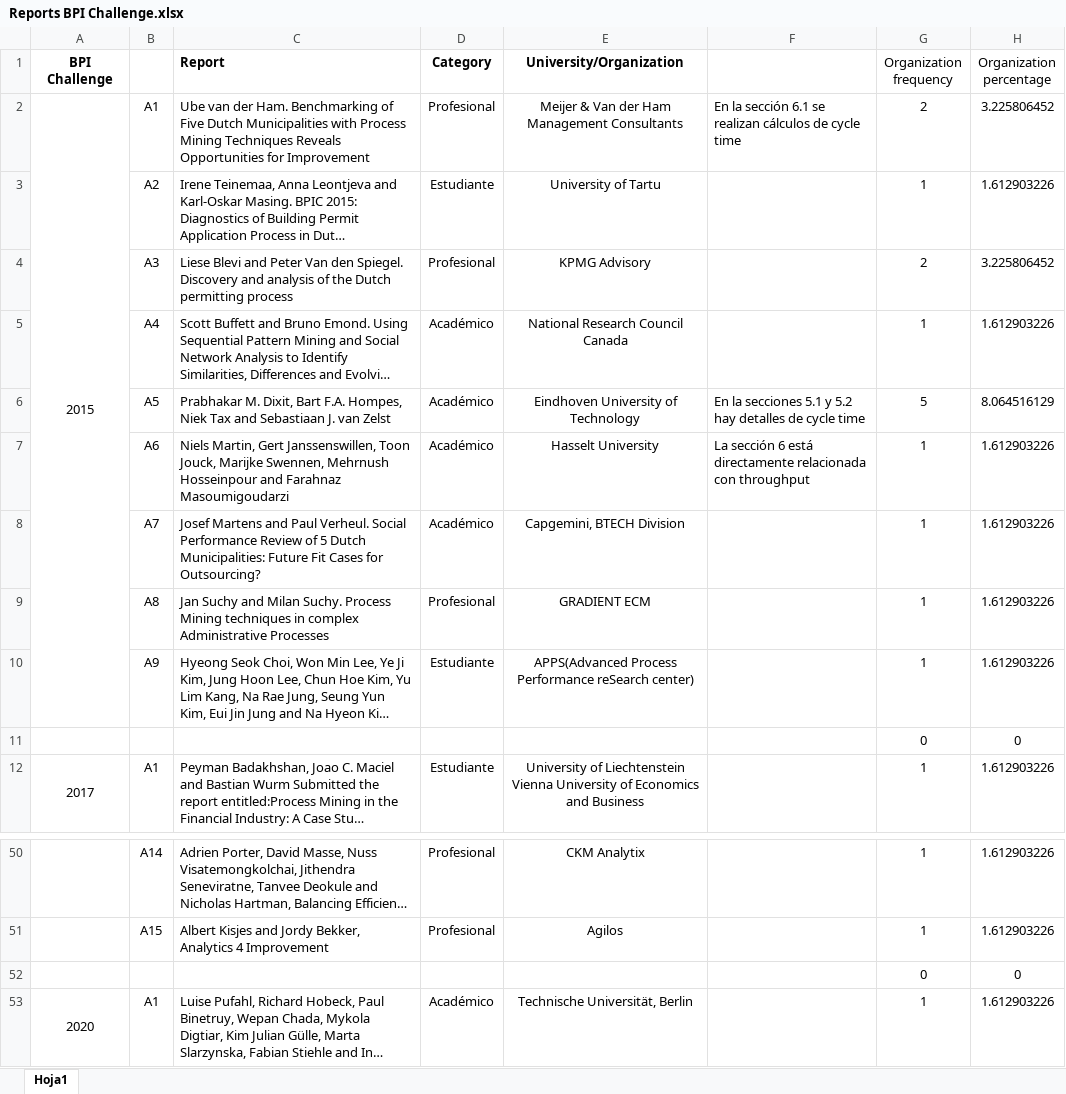
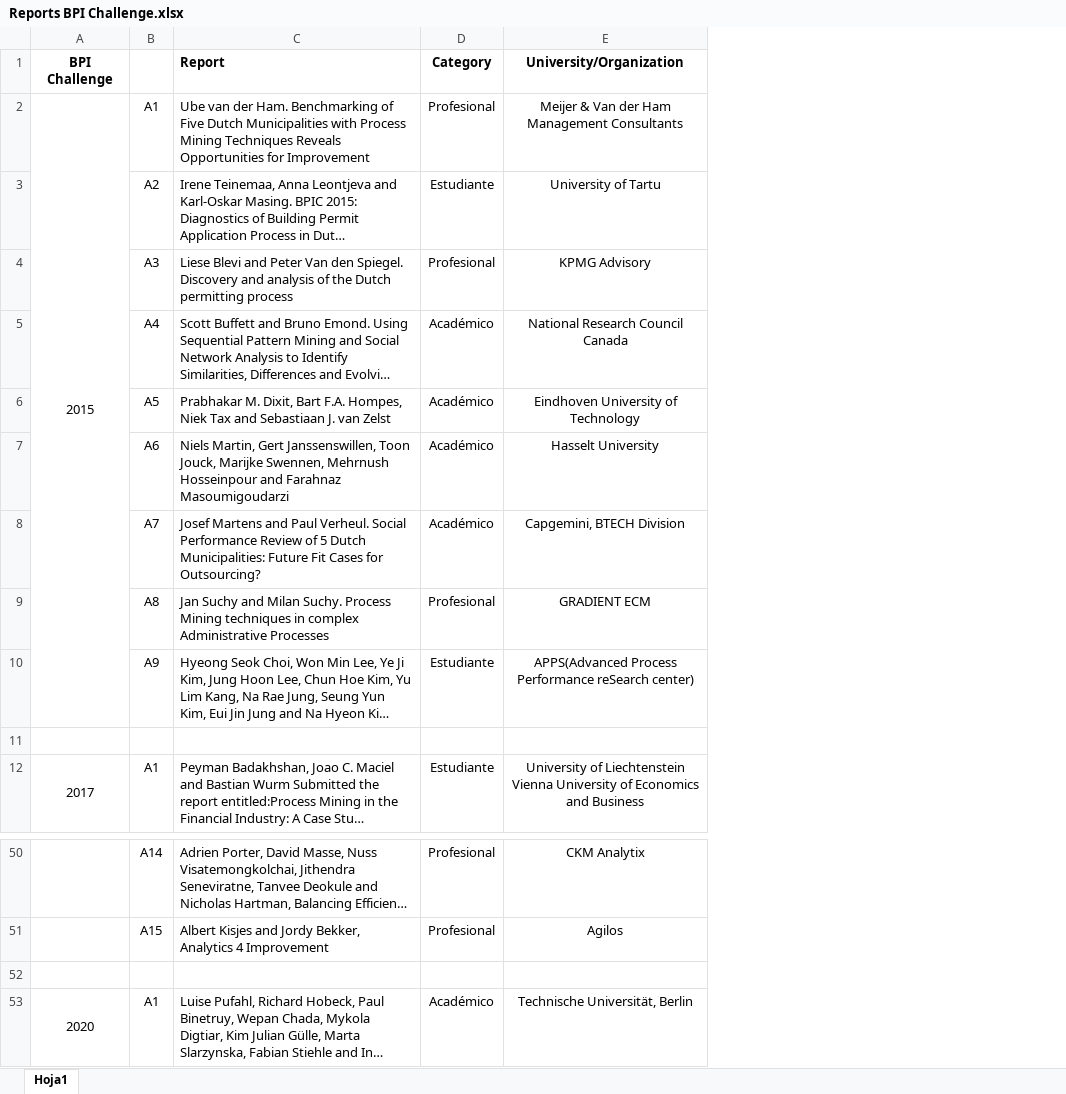
Before and after one commit to isa-group/bpi-challenge-performance-analysis, an Excel workbook: Reports BPI Challenge.xlsx, sheet Hoja1, drawn as a sheet; only a part is shown, gaps mark what is left out; long unchanged cells end in …; values as stored, in another font and other column widths than the file's, no borders; the diff names each change by its address in the sheet, - before the commit and + after, or states it on an @@ line.

Commit message:
Update information
Updated information about categories and profiles of the authors

```diff
--- a/Reports BPI Challenge.xlsx (sheet Hoja1)
+++ b/Reports BPI Challenge.xlsx (sheet Hoja1)
-column F, rows 2-7: En la sección 6.1 se realizan cálculos de cycle time |  |  |  | En la secciones 5.1 y 5.2 hay detalles de cycle time | La sección 6 está directamente relacionada con throughput
-column G (Organization frequency), rows 2-12: 2 | 1 | 2 | 1 | 5 | 1 | 1 | 1 | 1 | 0 | 1; rows 50-53: 1 | 1 | 0 | 1
-column H (Organization percentage), rows 2-12: 3.225806452 | 1.612903226 | 3.225806452 | 1.612903226 | 8.064516129 | 1.612903226 | 1.612903226 | 1.612903226 | 1.612903226 | 0 | 1.612903226; rows 50-53: 1.612903226 | 1.612903226 | 0 | 1.612903226
-row 11:  |  |  |  |  |  | 0 | 0
+row 11: (empty)
-row 52:  |  |  |  |  |  | 0 | 0
+row 52: (empty)
```
